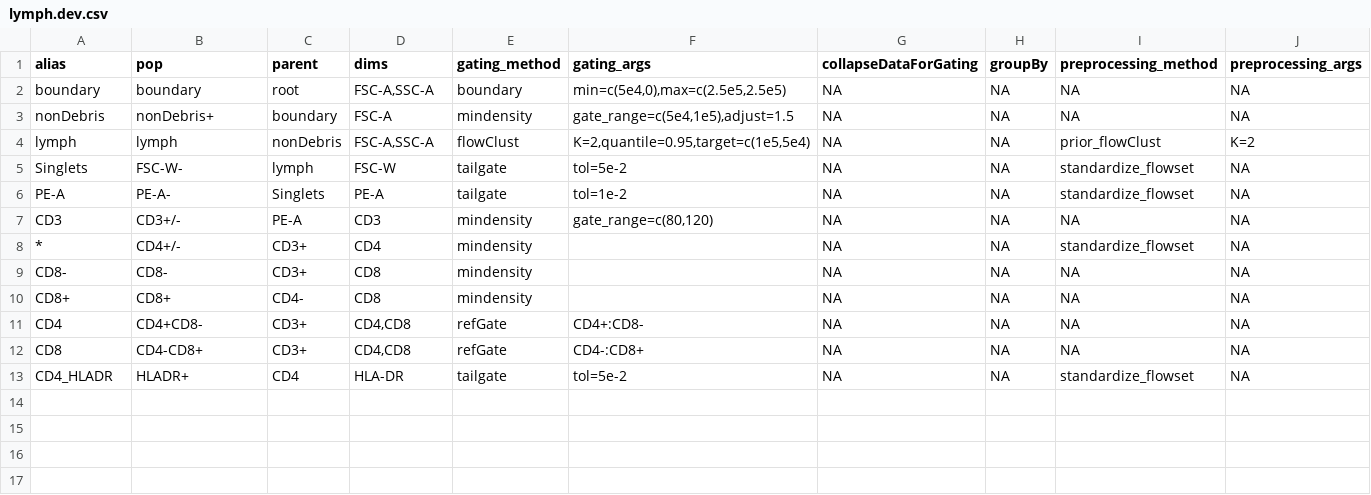
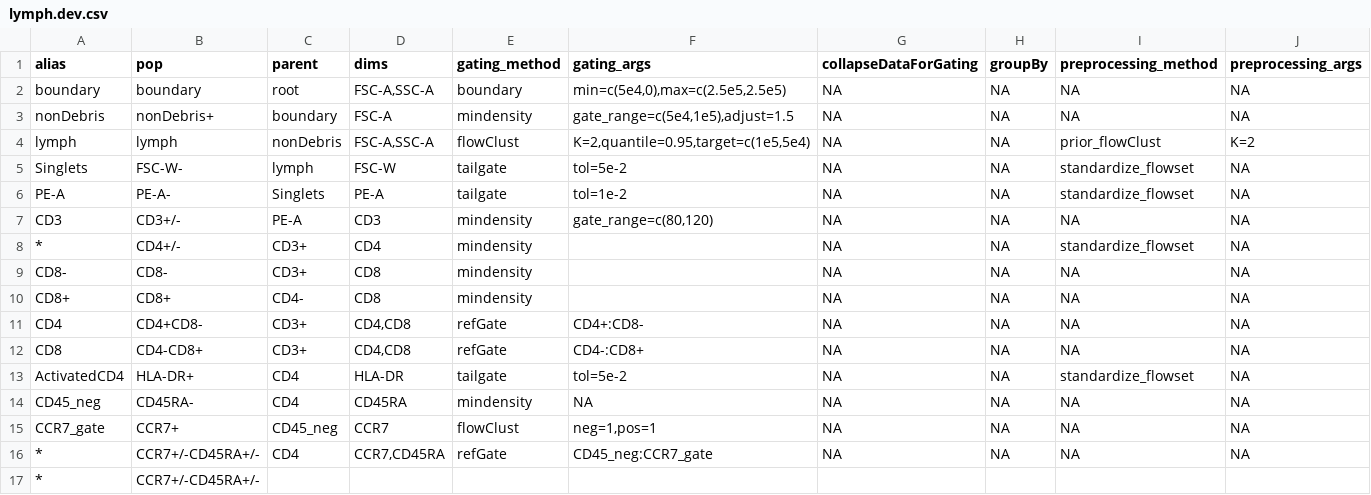
Before and after one commit to hartm425/auto-fcs, a CSV file: explore/openCyto/lymph.dev.csv, drawn as a sheet.

```diff
--- a/explore/openCyto/lymph.dev.csv
+++ b/explore/openCyto/lymph.dev.csv
@@ -12,2 +12,6 @@ CD4,CD4+CD8-,CD3+,"CD4,CD8",refGate,CD4+:CD8-,NA,NA,NA,NA
 CD8,CD4-CD8+,CD3+,"CD4,CD8",refGate,CD4-:CD8+,NA,NA,NA,NA
-CD4_HLADR,HLADR+,CD4,HLA-DR,tailgate,tol=5e-2,NA,NA,standardize_flowset,NA
+ActivatedCD4,HLA-DR+,CD4,HLA-DR,tailgate,tol=5e-2,NA,NA,standardize_flowset,NA
+CD45_neg,CD45RA-,CD4,CD45RA,mindensity,NA,NA,NA,NA,NA
+CCR7_gate,CCR7+,CD45_neg,CCR7,flowClust,"neg=1,pos=1",NA,NA,NA,NA
+*,CCR7+/-CD45RA+/-,CD4,"CCR7,CD45RA",refGate,CD45_neg:CCR7_gate,NA,NA,NA,NA
+*,CCR7+/-CD45RA+/-,,,,,,,,
```
Also changed, not shown: 2 other files.
